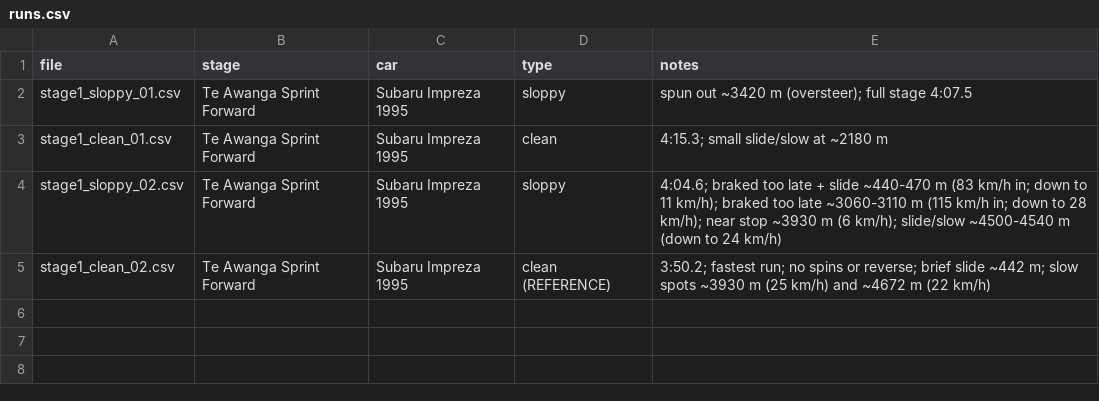
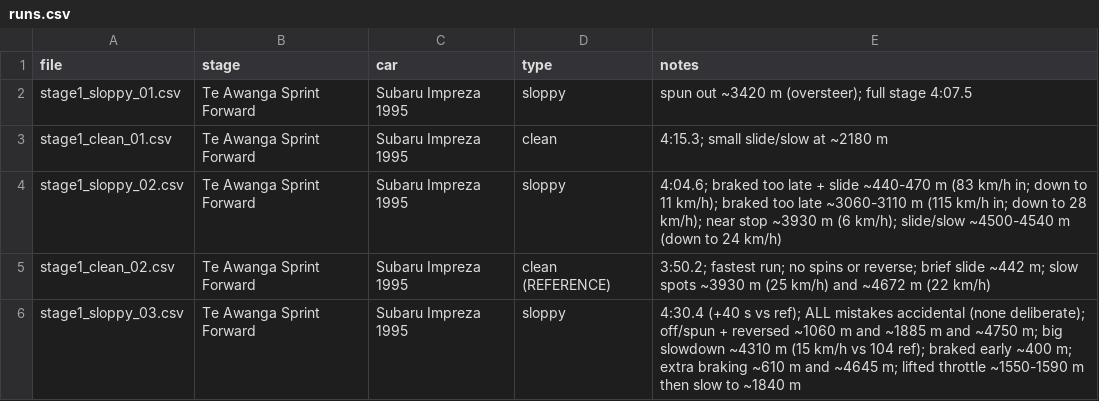
Before and after one commit to M-J-Laurent/HackMercedXI_RallyCar, a CSV file: src/Telementry_Collection/dat/real/runs.csv, drawn as a sheet; the diff names each change by its address in the sheet, - before the commit and + after, or states it on an @@ line.

Commit message:
last training data

```diff
--- a/src/Telementry_Collection/dat/real/runs.csv
+++ b/src/Telementry_Collection/dat/real/runs.csv
+row 6: stage1_sloppy_03.csv | Te Awanga Sprint Forward | Subaru Impreza 1995 | sloppy | 4:30.4 (+40 s vs ref); ALL mistakes accidental (none deliberate); off/spun + reversed ~1060 m and ~1885 m and ~4750 m; big slowdown ~4310 m (15 km/h vs 104 ref); braked early ~400 m; extra braking ~610 m and ~4645 m; lifted throttle ~1550-1590 m then slow to ~1840 m
```
Also changed, not shown: 14 other files.
